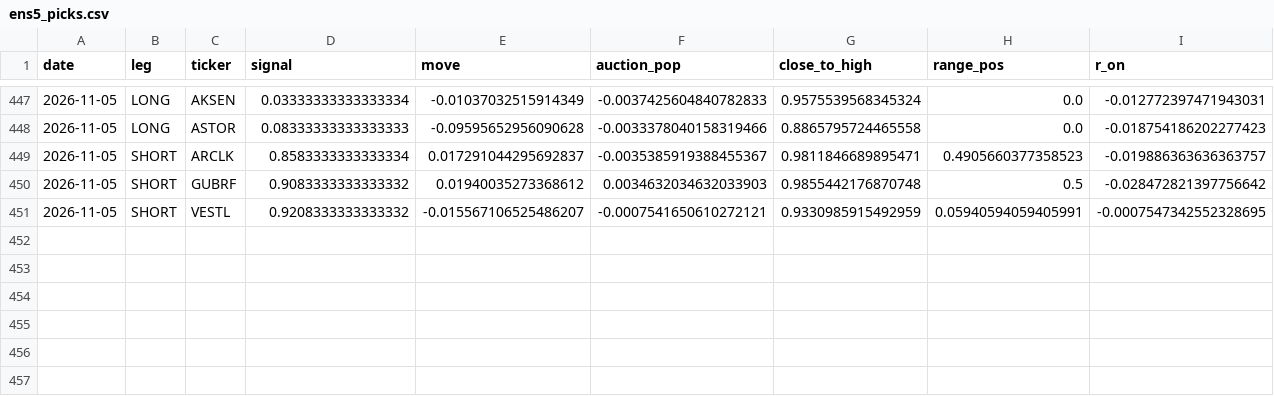
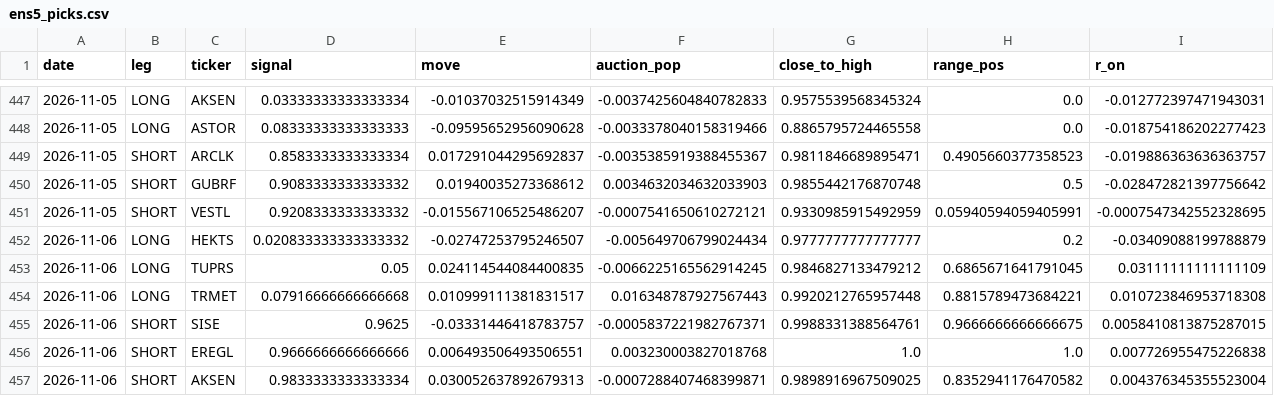
Before and after one commit to Edi-gzl/bist-strategies, a CSV file: ens5/out/ens5_picks.csv, drawn as a sheet; only a part is shown, gaps mark what is left out; rows hold the shown columns only; the diff names each change by its address in the sheet, - before the commit and + after, or states it on an @@ line.

```diff
--- a/ens5/out/ens5_picks.csv
+++ b/ens5/out/ens5_picks.csv
+row 452: 2026-11-06 | LONG | HEKTS | 0.020833333333333332 | -0.02747253795246507 | -0.005649706799024434 | 0.9777777777777777 | 0.2 | -0.03409088199788879
+row 453: 2026-11-06 | LONG | TUPRS | 0.05 | 0.024114544084400835 | -0.0066225165562914245 | 0.9846827133479212 | 0.6865671641791045 | 0.03111111111111109
+row 454: 2026-11-06 | LONG | TRMET | 0.07916666666666668 | 0.010999111381831517 | 0.016348787927567443 | 0.9920212765957448 | 0.8815789473684221 | 0.010723846953718308
+row 455: 2026-11-06 | SHORT | SISE | 0.9625 | -0.03331446418783757 | -0.0005837221982767371 | 0.9988331388564761 | 0.9666666666666675 | 0.0058410813875287015
+row 456: 2026-11-06 | SHORT | EREGL | 0.9666666666666666 | 0.006493506493506551 | 0.003230003827018768 | 1.0 | 1.0 | 0.007726955475226838
+row 457: 2026-11-06 | SHORT | AKSEN | 0.9833333333333334 | 0.030052637892679313 | -0.0007288407468399871 | 0.9898916967509025 | 0.8352941176470582 | 0.004376345355523004
```
Also changed, not shown: ens5/out/ens5_daily.csv, ens5/out/ens5_pending.csv, 9 other files.
